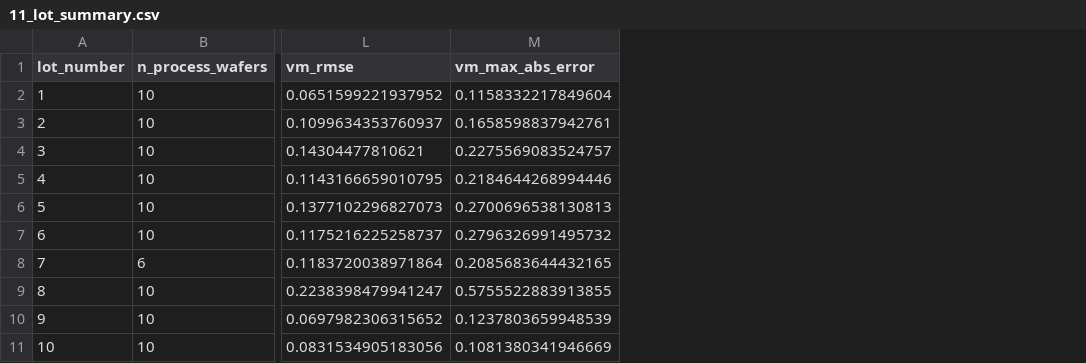
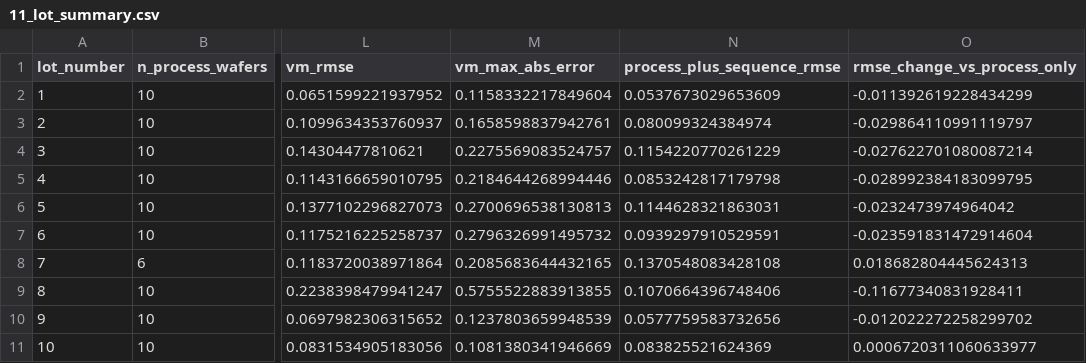
Before and after one commit to momo840505/semiconductor-etch-process-intelligence, a CSV file: data/processed/11_lot_summary.csv, drawn as a sheet; only a part is shown, gaps mark what is left out; the diff names each change by its address in the sheet, - before the commit and + after, or states it on an @@ line.

```diff
--- a/data/processed/11_lot_summary.csv
+++ b/data/processed/11_lot_summary.csv
+column N (process_plus_sequence_rmse), rows 2-11: 0.0537673029653609 | 0.080099324384974 | 0.1154220770261229 | 0.0853242817179798 | 0.1144628321863031 | 0.0939297910529591 | 0.1370548083428108 | 0.1070664396748406 | 0.0577759583732656 | 0.083825521624369
+column O (rmse_change_vs_process_only), rows 2-11: -0.011392619228434299 | -0.029864110991119797 | -0.027622701080087214 | -0.028992384183099795 | -0.0232473974964042 | -0.023591831472914604 | 0.018682804445624313 | -0.11677340831928411 | -0.012022272258299702 | 0.0006720311060633977
```
Also changed, not shown: data/processed/11_final_findings.csv, data/processed/11_headline_summary.csv, 34 other files.
